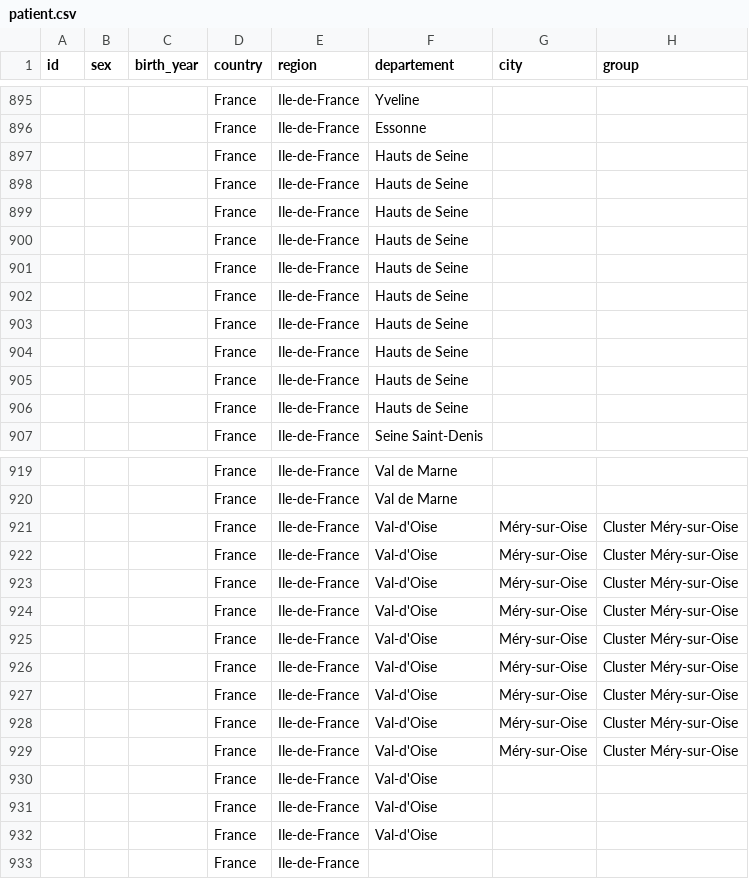
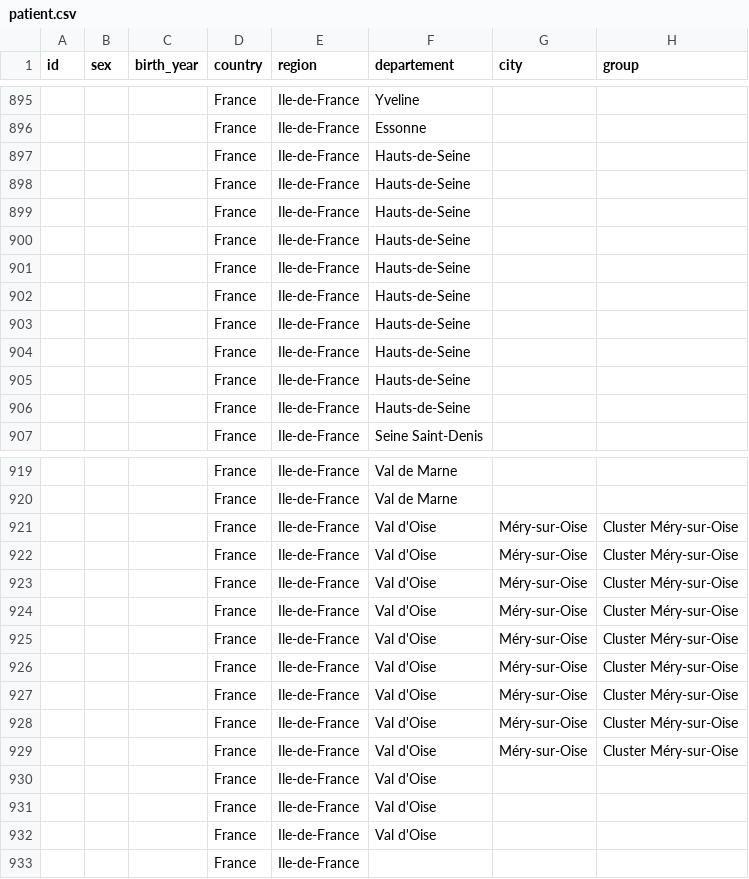
Before and after one commit to lperez31/coronavirus-france-dataset, a CSV file: patient.csv, drawn as a sheet; only a part is shown, gaps mark what is left out; the diff covers the shown part only; the diff names each change by its address in the sheet, - before the commit and + after, or states it on an @@ line.

Commit message:
Corrected a typo

```diff
--- a/patient.csv
+++ b/patient.csv
-F897:F906 (departement): Hauts de Seine
+F897:F906 (departement): Hauts-de-Seine
-F921:F932 (departement): Val-d'Oise
+F921:F932 (departement): Val d'Oise
```
Also changed, not shown: 1 added row and 11 edited cells elsewhere in this file.
